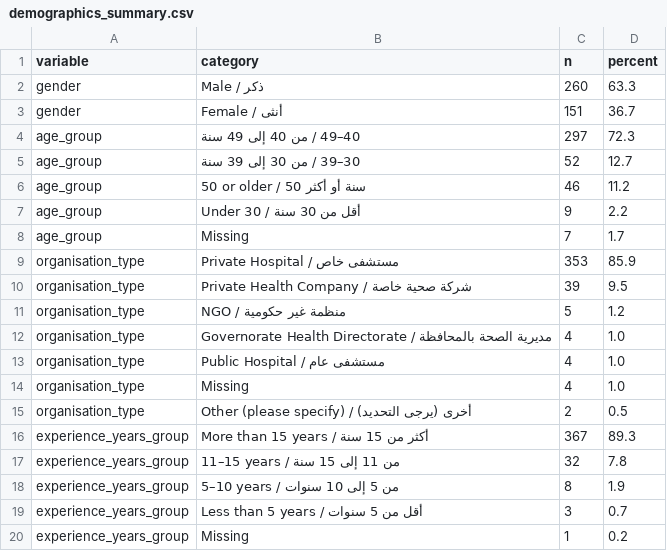
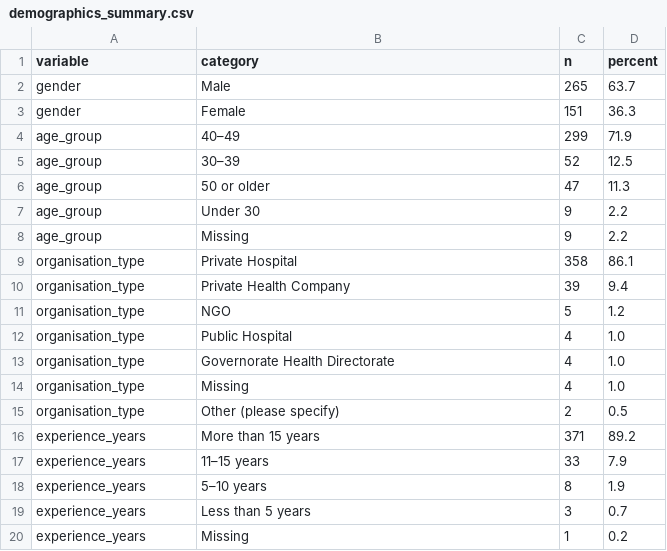
Before and after one commit to A2022KR/strategic-planning-resilience-egypt, a CSV file: data/demographics_summary.csv, drawn as a sheet.

```diff
--- a/data/demographics_summary.csv
+++ b/data/demographics_summary.csv
@@ -1,20 +1,20 @@
 variable,category,n,percent
-gender,Male / ذكر,260,63.3
-gender,Female / أنثى,151,36.7
-age_group,40–49 / من 40 إلى 49 سنة,297,72.3
-age_group,30–39 / من 30 إلى 39 سنة,52,12.7
-age_group,50 or older / 50 سنة أو أكثر,46,11.2
-age_group,Under 30 / أقل من 30 سنة,9,2.2
-age_group,Missing,7,1.7
-organisation_type,Private Hospital / مستشفى خاص,353,85.9
-organisation_type,Private Health Company / شركة صحية خاصة,39,9.5
-organisation_type,NGO / منظمة غير حكومية,5,1.2
-organisation_type,Governorate Health Directorate / مديرية الصحة بالمحافظة,4,1.0
-organisation_type,Public Hospital / مستشفى عام,4,1.0
+gender,Male,265,63.7
+gender,Female,151,36.3
+age_group,40–49,299,71.9
+age_group,30–39,52,12.5
+age_group,50 or older,47,11.3
+age_group,Under 30,9,2.2
+age_group,Missing,9,2.2
+organisation_type,Private Hospital,358,86.1
+organisation_type,Private Health Company,39,9.4
+organisation_type,NGO,5,1.2
+organisation_type,Public Hospital,4,1.0
+organisation_type,Governorate Health Directorate,4,1.0
 organisation_type,Missing,4,1.0
-organisation_type,Other (please specify) / أخرى (يرجى التحديد),2,0.5
-experience_years_group,More than 15 years / أكثر من 15 سنة,367,89.3
-experience_years_group,11–15 years / من 11 إلى 15 سنة,32,7.8
-experience_years_group,5–10 years / من 5 إلى 10 سنوات,8,1.9
-experience_years_group,Less than 5 years / أقل من 5 سنوات,3,0.7
-experience_years_group,Missing,1,0.2
+organisation_type,Other (please specify),2,0.5
+experience_years,More than 15 years,371,89.2
+experience_years,11–15 years,33,7.9
+experience_years,5–10 years,8,1.9
+experience_years,Less than 5 years,3,0.7
+experience_years,Missing,1,0.2
```
Also changed, not shown: data/codebook.csv, outputs/scale_descriptives.csv, 35 other files.
